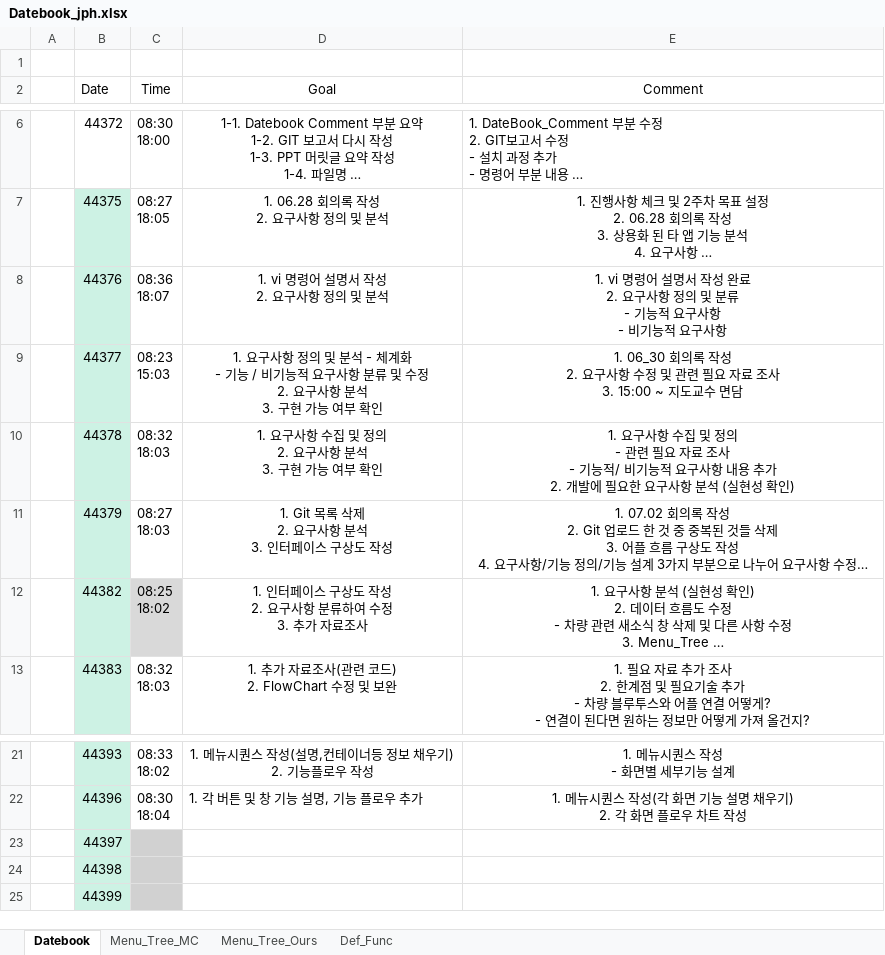
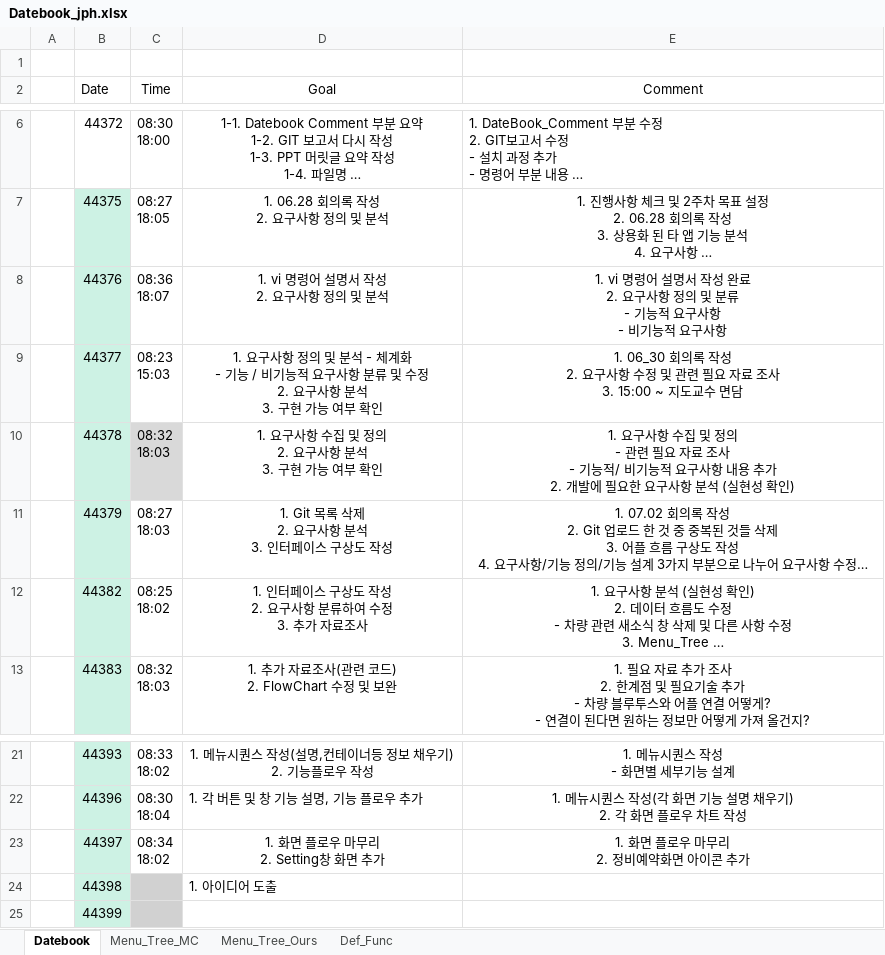
Before and after one commit to ChaeSung-Lee/DJ_InternShip, an Excel workbook: 2021_Summer/jp.hong/Datebook_jph.xlsx, sheet Datebook, drawn as a sheet; only a part is shown, gaps mark what is left out; long unchanged cells end in …; values as stored, in another font and other column widths than the file's, no borders; ↵ is a line break in a cell; the diff names each change by its address in the sheet, - before the commit and + after, or states it on an @@ line.

```diff
--- a/2021_Summer/jp.hong/Datebook_jph.xlsx (sheet Datebook)
+++ b/2021_Summer/jp.hong/Datebook_jph.xlsx (sheet Datebook)
-C10 fill: none
+C10 fill: #D9D9D9
-C12 fill: #D9D9D9
+C12 fill: none
-C23 (Time): (empty)
+C23 (Time): 08:34 ↵ 18:02
-C23 fill: #D1D1D1
+C23 fill: none
-D23 (Goal): (empty)
+D23 (Goal): 1. 화면 플로우 마무리 ↵ 2. Setting창 화면 추가
-E23 (Comment): (empty)
+E23 (Comment): 1. 화면 플로우 마무리 ↵ 2. 정비예약화면 아이콘 추가
-D24 (Goal): (empty)
+D24 (Goal): 1. 아이디어 도출
```
Also changed, not shown: sheet Def_Func, sheet Menu_Tree_Ours, sheet Menu_Tree_MC.
